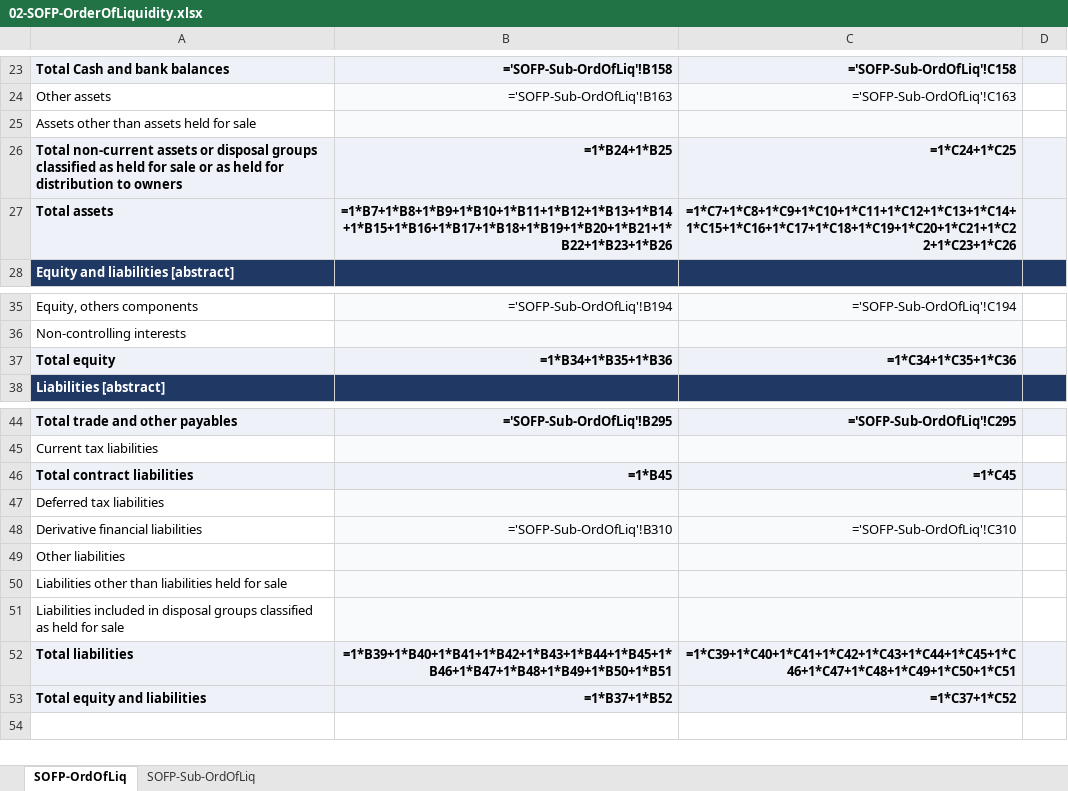
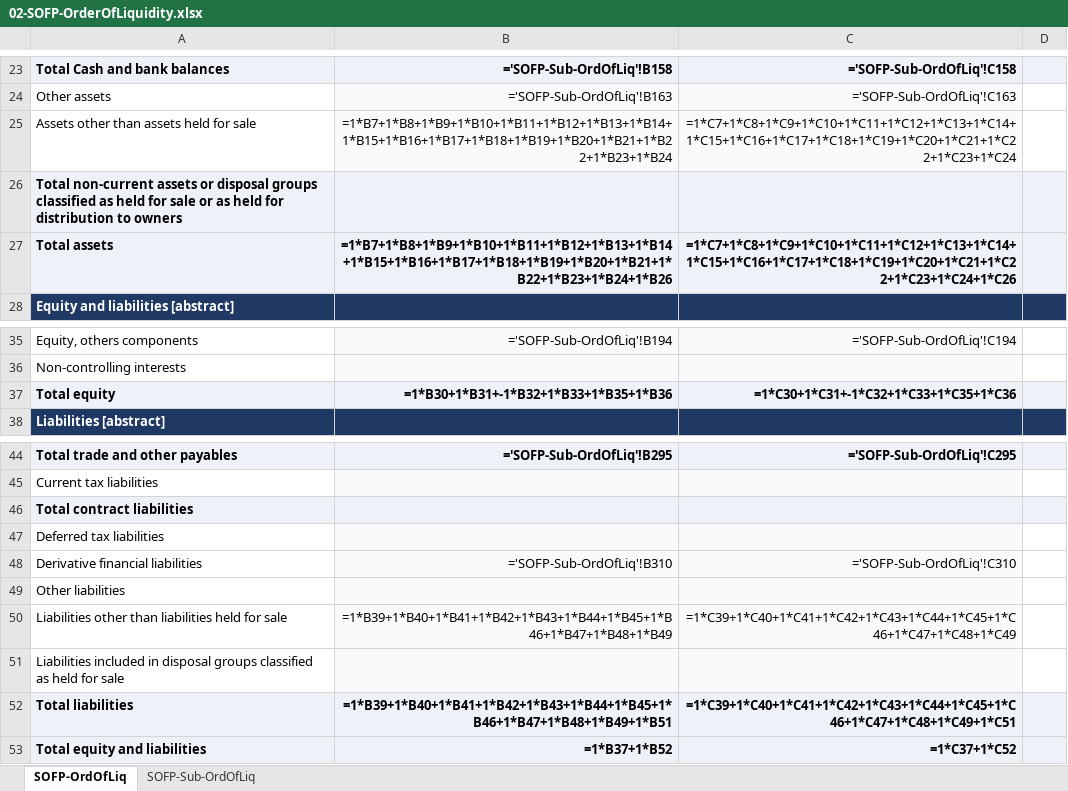
Before and after one commit to yeeliang94/XBRL-Agent, an Excel workbook: XBRL-template-MFRS/Company/02-SOFP-OrderOfLiquidity.xlsx, sheet SOFP-OrdOfLiq, drawn as a sheet; only a part is shown, gaps mark what is left out; values as stored, in another font and other column widths than the file's, no borders; formulas without a stored value are shown as written; the diff names each change by its address in the sheet, - before the commit and + after, or states it on an @@ line.

```diff
--- a/XBRL-template-MFRS/Company/02-SOFP-OrderOfLiquidity.xlsx (sheet SOFP-OrdOfLiq)
+++ b/XBRL-template-MFRS/Company/02-SOFP-OrderOfLiquidity.xlsx (sheet SOFP-OrdOfLiq)
-B25: (empty)
+B25: =1*B7+1*B8+1*B9+1*B10+1*B11+1*B12+1*B13+1*B14+1*B15+1*B16+1*B17+1*B18+1*B19+1*B20+1*B21+1*B22+1*B23+1*B24
-C25: (empty)
+C25: =1*C7+1*C8+1*C9+1*C10+1*C11+1*C12+1*C13+1*C14+1*C15+1*C16+1*C17+1*C18+1*C19+1*C20+1*C21+1*C22+1*C23+1*C24
-B26: =1*B24+1*B25
+B26: (empty)
-C26: =1*C24+1*C25
+C26: (empty)
-B27: =1*B7+1*B8+1*B9+1*B10+1*B11+1*B12+1*B13+1*B14+1*B15+1*B16+1*B17+1*B18+1*B19+1*B20+1*B21+1*B22+1*B23+1*B26
+B27: =1*B7+1*B8+1*B9+1*B10+1*B11+1*B12+1*B13+1*B14+1*B15+1*B16+1*B17+1*B18+1*B19+1*B20+1*B21+1*B22+1*B23+1*B24+1*B26
-C27: =1*C7+1*C8+1*C9+1*C10+1*C11+1*C12+1*C13+1*C14+1*C15+1*C16+1*C17+1*C18+1*C19+1*C20+1*C21+1*C22+1*C23+1*C26
+C27: =1*C7+1*C8+1*C9+1*C10+1*C11+1*C12+1*C13+1*C14+1*C15+1*C16+1*C17+1*C18+1*C19+1*C20+1*C21+1*C22+1*C23+1*C24+1*C26
-B37: =1*B34+1*B35+1*B36
+B37: =1*B30+1*B31+-1*B32+1*B33+1*B35+1*B36
-C37: =1*C34+1*C35+1*C36
+C37: =1*C30+1*C31+-1*C32+1*C33+1*C35+1*C36
-B46: =1*B45
+B46: (empty)
-C46: =1*C45
+C46: (empty)
-B50: (empty)
+B50: =1*B39+1*B40+1*B41+1*B42+1*B43+1*B44+1*B45+1*B46+1*B47+1*B48+1*B49
-C50: (empty)
+C50: =1*C39+1*C40+1*C41+1*C42+1*C43+1*C44+1*C45+1*C46+1*C47+1*C48+1*C49
-B52: =1*B39+1*B40+1*B41+1*B42+1*B43+1*B44+1*B45+1*B46+1*B47+1*B48+1*B49+1*B50+1*B51
+B52: =1*B39+1*B40+1*B41+1*B42+1*B43+1*B44+1*B45+1*B46+1*B47+1*B48+1*B49+1*B51
-C52: =1*C39+1*C40+1*C41+1*C42+1*C43+1*C44+1*C45+1*C46+1*C47+1*C48+1*C49+1*C50+1*C51
+C52: =1*C39+1*C40+1*C41+1*C42+1*C43+1*C44+1*C45+1*C46+1*C47+1*C48+1*C49+1*C51
```
Also changed, not shown: sheet SOFP-Sub-OrdOfLiq, XBRL-template-MFRS/Company/04-SOPL-Nature.xlsx, XBRL-template-MFRS/Group/01-SOFP-CuNonCu.xlsx, 35 other files.
